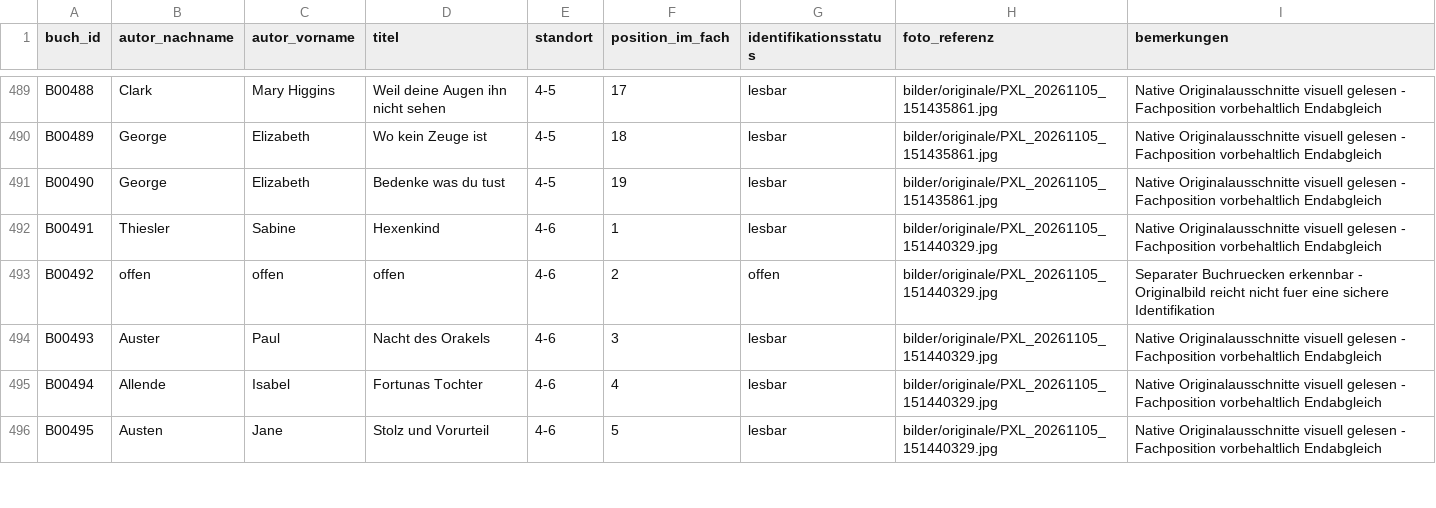
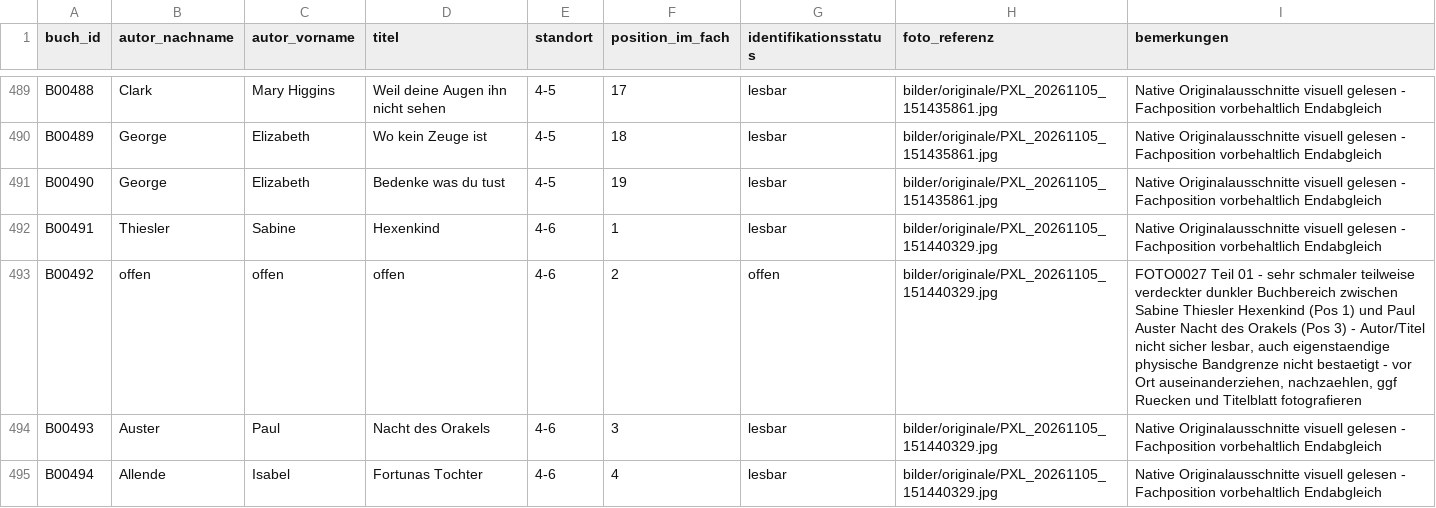
Before and after one commit to oooLITTLEooo/buecherregal, a CSV file: daten/buecher.csv, drawn as a sheet; only a part is shown, gaps mark what is left out; the shorter side is filled out with more unchanged rows.

```diff
--- a/daten/buecher.csv
+++ b/daten/buecher.csv
@@ -492,3 +492,3 @@ B00490;George;Elizabeth;Bedenke was du tust;4-5;19;lesbar;bilder/originale/PXL_2
 B00491;Thiesler;Sabine;Hexenkind;4-6;1;lesbar;bilder/originale/PXL_20261105_151440329.jpg;Native Originalausschnitte visuell gelesen - Fachposition vorbehaltlich Endabgleich
-B00492;offen;offen;offen;4-6;2;offen;bilder/originale/PXL_20261105_151440329.jpg;Separater Buchruecken erkennbar - Originalbild reicht nicht fuer eine sichere Identifikation
+B00492;offen;offen;offen;4-6;2;offen;bilder/originale/PXL_20261105_151440329.jpg;FOTO0027 Teil 01 - sehr schmaler teilweise verdeckter dunkler Buchbereich zwischen Sabine Thiesler Hexenkind (Pos 1) und Paul Auster Nacht des Orakels (Pos 3) - Autor/Titel nicht sicher lesbar, auch eigenstaendige physische Bandgrenze nicht bestaetigt - vor Ort auseinanderziehen, nachzaehlen, ggf Ruecken und Titelblatt fotografieren
 B00493;Auster;Paul;Nacht des Orakels;4-6;3;lesbar;bilder/originale/PXL_20261105_151440329.jpg;Native Originalausschnitte visuell gelesen - Fachposition vorbehaltlich Endabgleich
```
Also changed, not shown: daten/bildanalyse/feinpruefung_unsicher.csv, daten/fachstatus.csv, 5 other files.
